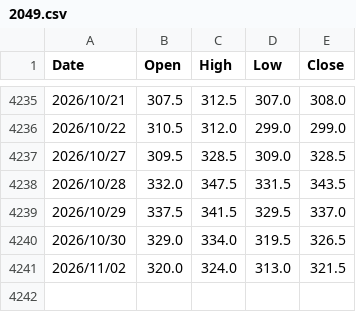
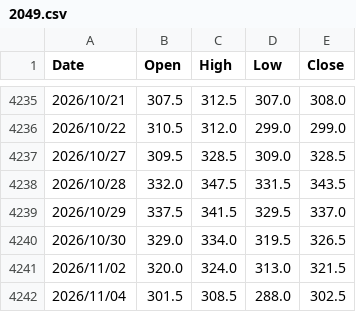
Before and after one commit to evan7646-cloud/ETF_Tracker, a CSV file: price_downloader/hist_prices/2049.csv, drawn as a sheet; only a part is shown, gaps mark what is left out; the diff names each change by its address in the sheet, - before the commit and + after, or states it on an @@ line.

```diff
--- a/price_downloader/hist_prices/2049.csv
+++ b/price_downloader/hist_prices/2049.csv
+row 4242: 2026/11/04 | 301.5 | 308.5 | 288.0 | 302.5
```
Also changed, not shown: 1 other file.
